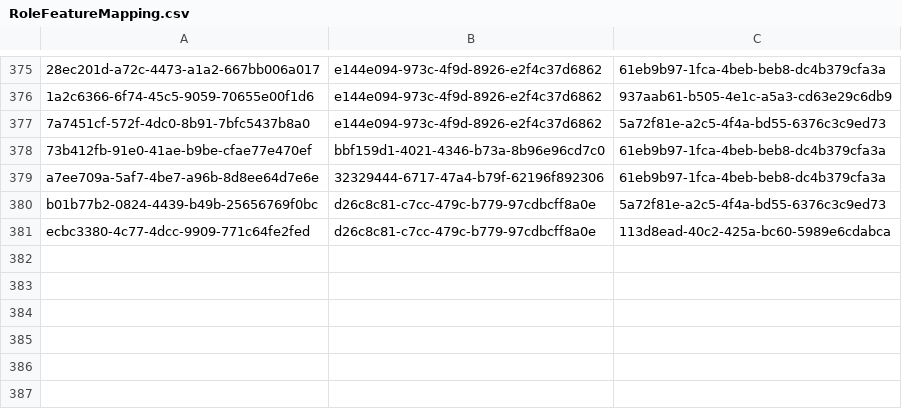
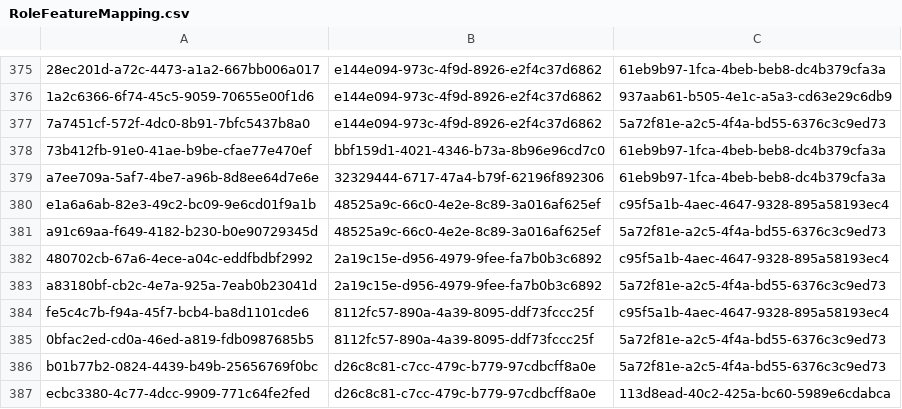
Before and after one commit to balachandhru-hub/main-backend-sila, a CSV file: src/Platform/Identity/Identity.Infrastructure/Migrations/RoleFeatureMapping.csv, drawn as a sheet; only a part is shown, gaps mark what is left out; the diff names each change by its address in the sheet, - before the commit and + after, or states it on an @@ line.

```diff
--- a/src/Platform/Identity/Identity.Infrastructure/Migrations/RoleFeatureMapping.csv
+++ b/src/Platform/Identity/Identity.Infrastructure/Migrations/RoleFeatureMapping.csv
+row 380: e1a6a6ab-82e3-49c2-bc09-9e6cd01f9a1b | 48525a9c-66c0-4e2e-8c89-3a016af625ef | c95f5a1b-4aec-4647-9328-895a58193ec4
+row 381: a91c69aa-f649-4182-b230-b0e90729345d | 48525a9c-66c0-4e2e-8c89-3a016af625ef | 5a72f81e-a2c5-4f4a-bd55-6376c3c9ed73
+row 382: 480702cb-67a6-4ece-a04c-eddfbdbf2992 | 2a19c15e-d956-4979-9fee-fa7b0b3c6892 | c95f5a1b-4aec-4647-9328-895a58193ec4
+row 383: a83180bf-cb2c-4e7a-925a-7eab0b23041d | 2a19c15e-d956-4979-9fee-fa7b0b3c6892 | 5a72f81e-a2c5-4f4a-bd55-6376c3c9ed73
+row 384: fe5c4c7b-f94a-45f7-bcb4-ba8d1101cde6 | 8112fc57-890a-4a39-8095-ddf73fccc25f | c95f5a1b-4aec-4647-9328-895a58193ec4
+row 385: 0bfac2ed-cd0a-46ed-a819-fdb0987685b5 | 8112fc57-890a-4a39-8095-ddf73fccc25f | 5a72f81e-a2c5-4f4a-bd55-6376c3c9ed73
```
Also changed, not shown: src/Platform/Identity/Identity.Infrastructure/Migrations/Feature.csv, 33 other files.
